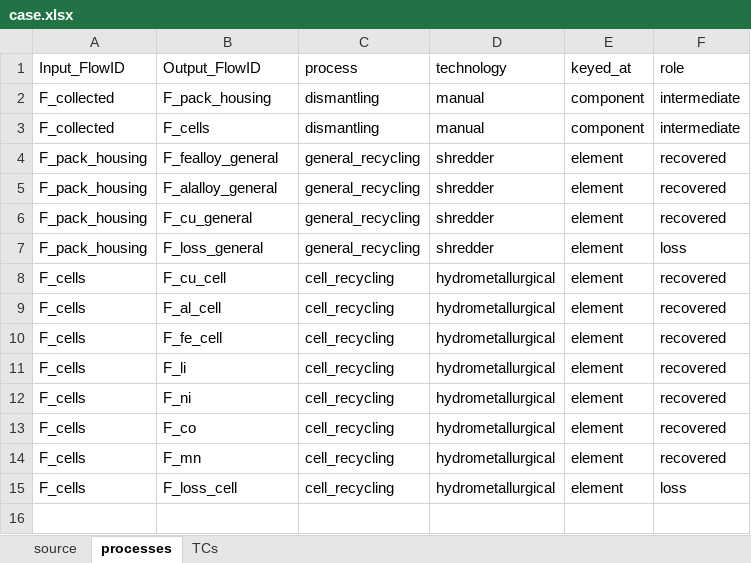
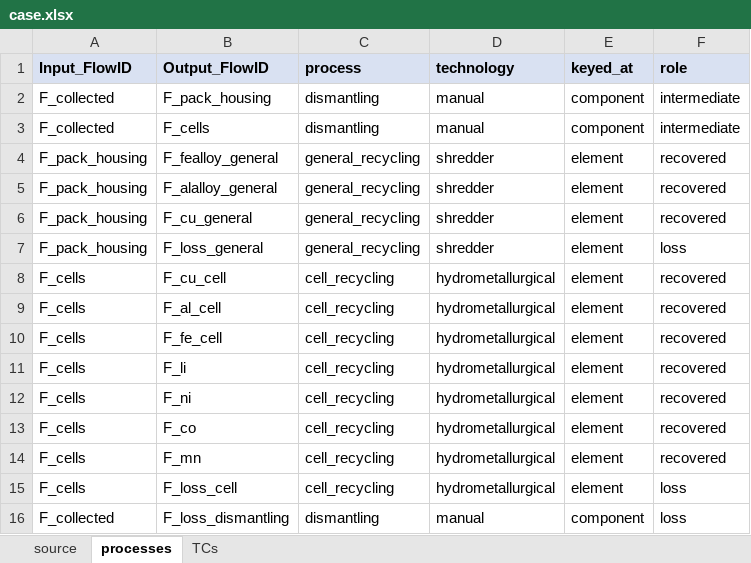
Before and after one commit to MattRoess/RAWCLICRecoveryModel, an Excel workbook: data_folder/battery/input_data/case.xlsx, sheet processes, drawn as a sheet; values as stored, in another font and other column widths than the file's, no borders; the diff names each change by its address in the sheet, - before the commit and + after, or states it on an @@ line.

```diff
--- a/data_folder/battery/input_data/case.xlsx (sheet processes)
+++ b/data_folder/battery/input_data/case.xlsx (sheet processes)
@@ A1:F1 fill: none → #D9E1F2, bold: off → on @@
+row 16: F_collected | F_loss_dismantling | dismantling | manual | component | loss
```
Also changed, not shown: sheet TCs.
